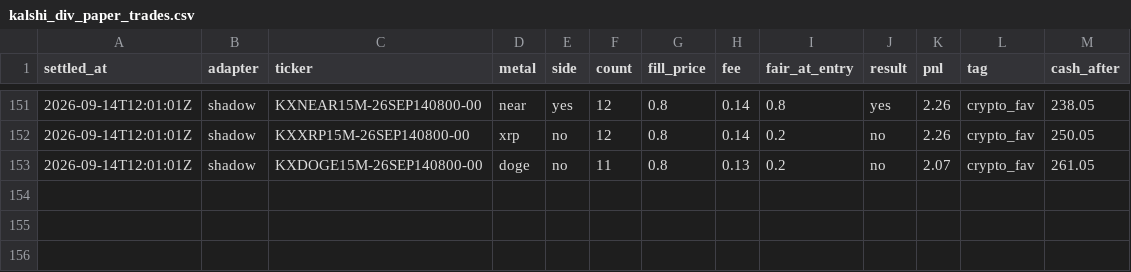
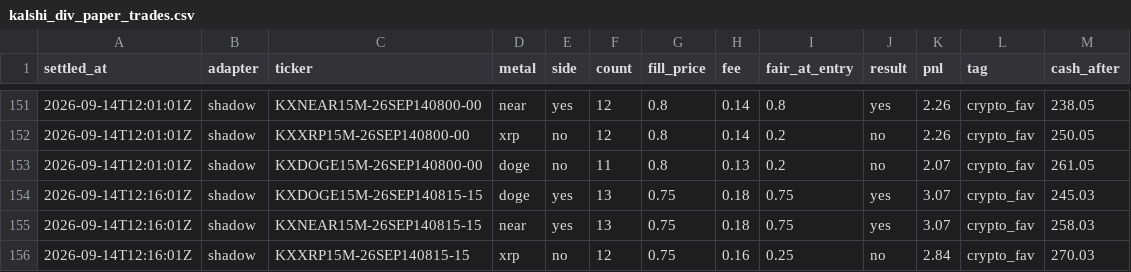
Before and after one commit to vinilpolepalli/quantfirm, a CSV file: state/kalshi_div_paper_trades.csv, drawn as a sheet; only a part is shown, gaps mark what is left out.

```diff
--- a/state/kalshi_div_paper_trades.csv
+++ b/state/kalshi_div_paper_trades.csv
@@ -153 +153,4 @@ settled_at,adapter,ticker,metal,side,count,fill_price,fee,fair_at_entry,result,p
 2026-09-14T12:01:01Z,shadow,KXDOGE15M-26SEP140800-00,doge,no,11,0.8,0.13,0.2,no,2.07,crypto_fav,261.05
+2026-09-14T12:16:01Z,shadow,KXDOGE15M-26SEP140815-15,doge,yes,13,0.75,0.18,0.75,yes,3.07,crypto_fav,245.03
+2026-09-14T12:16:01Z,shadow,KXNEAR15M-26SEP140815-15,near,yes,13,0.75,0.18,0.75,yes,3.07,crypto_fav,258.03
+2026-09-14T12:16:01Z,shadow,KXXRP15M-26SEP140815-15,xrp,no,12,0.75,0.16,0.25,no,2.84,crypto_fav,270.03
```
Also changed, not shown: state/kalshi_paper_trades.csv, 3 other files.
